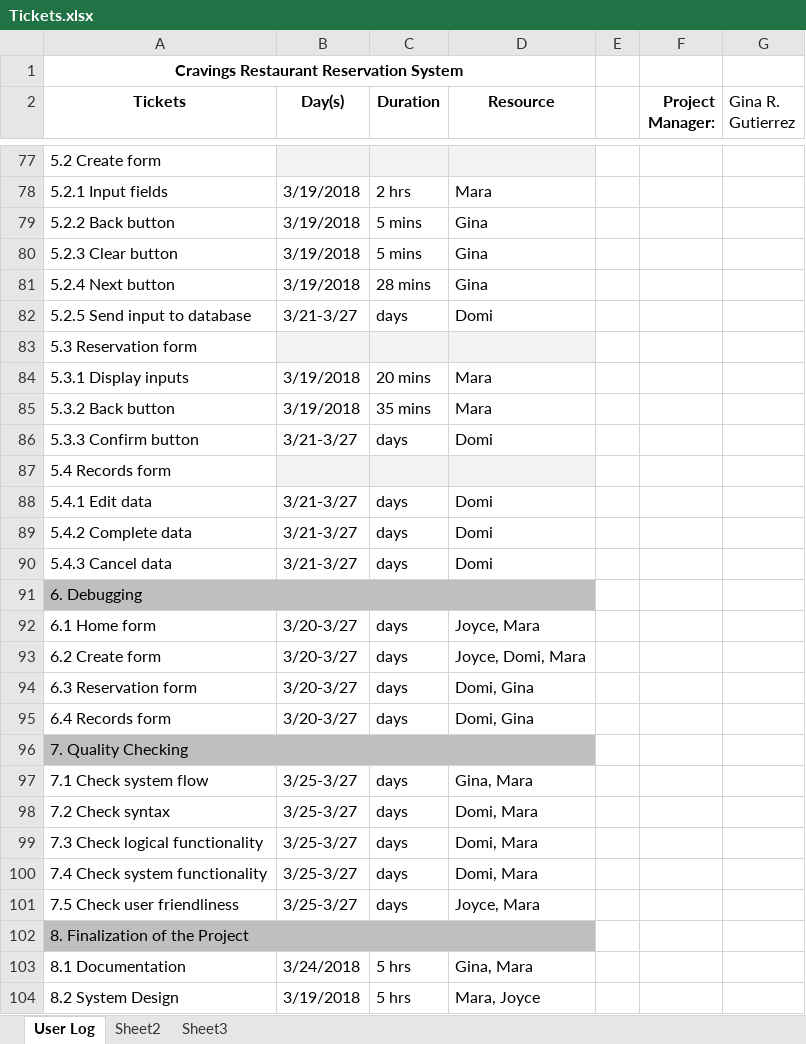
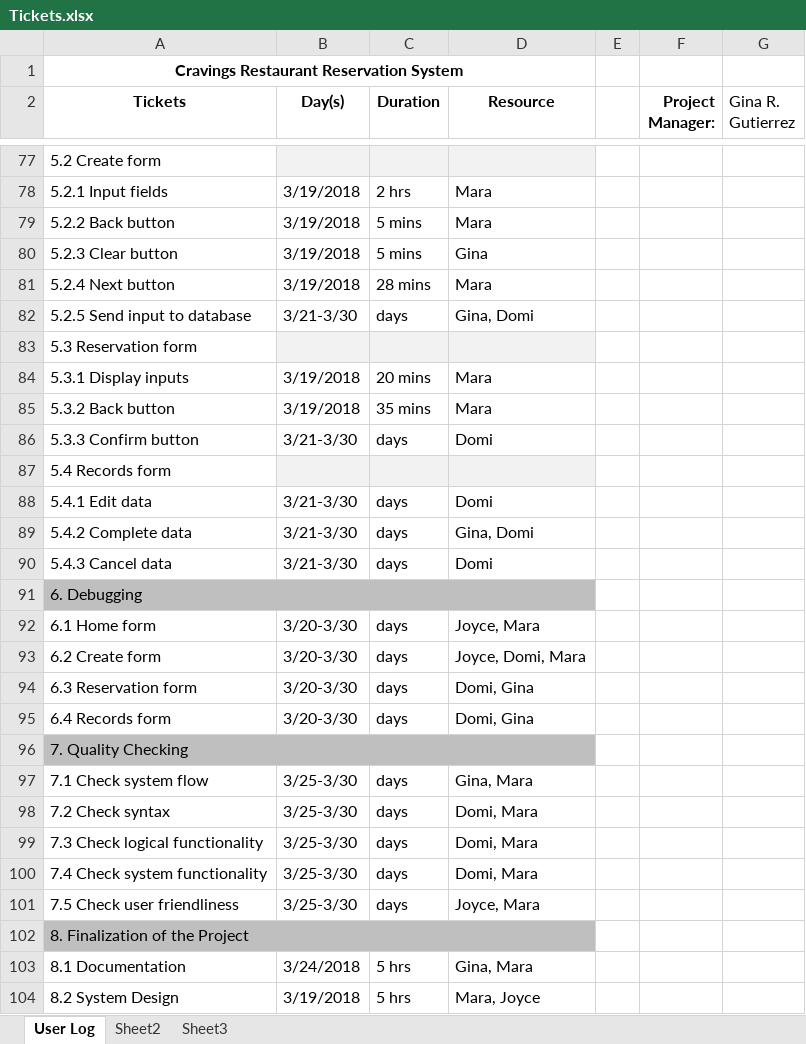
Before and after one commit to ginargutierrez/Cravings-Restaurant-Reservation-System, an Excel workbook: Tickets.xlsx, sheet User Log, drawn as a sheet; only a part is shown, gaps mark what is left out; values as stored, in another font and other column widths than the file's, no borders; the diff covers the shown part only; the diff names each change by its address in the sheet, - before the commit and + after, or states it on an @@ line.

```diff
--- a/Tickets.xlsx (sheet User Log)
+++ b/Tickets.xlsx (sheet User Log)
-D79 (Resource): Gina
+D79 (Resource): Mara
-D81 (Resource): Gina
+D81 (Resource): Mara
-B82 (Day(s)): 3/21-3/27
+B82 (Day(s)): 3/21-3/30
-D82 (Resource): Domi
+D82 (Resource): Gina, Domi
-B86 (Day(s)): 3/21-3/27
+B86 (Day(s)): 3/21-3/30
-B88:B90 (Day(s)): 3/21-3/27
+B88:B90 (Day(s)): 3/21-3/30
-D89 (Resource): Domi
+D89 (Resource): Gina, Domi
-B92:B95 (Day(s)): 3/20-3/27
+B92:B95 (Day(s)): 3/20-3/30
-B97:B101 (Day(s)): 3/25-3/27
+B97:B101 (Day(s)): 3/25-3/30
```
Also changed, not shown: 8 edited cells elsewhere in this sheet, 1 other file.
